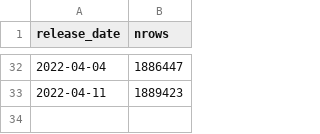
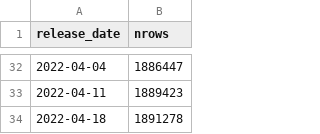
Before and after one commit to lslbastos/Bastos_Ranzani_etal_COVID19_ChangeWaves, a CSV file: input/app_data/last_date_sivep.csv, drawn as a sheet; only a part is shown, gaps mark what is left out.

Commit message:
updating sivep data 2022-04-20 22:21:51

```diff
--- a/input/app_data/last_date_sivep.csv
+++ b/input/app_data/last_date_sivep.csv
@@ -33 +33,2 @@ release_date,nrows
 2022-04-11,1889423
+2022-04-18,1891278
```
Also changed, not shown: 10 other files.
